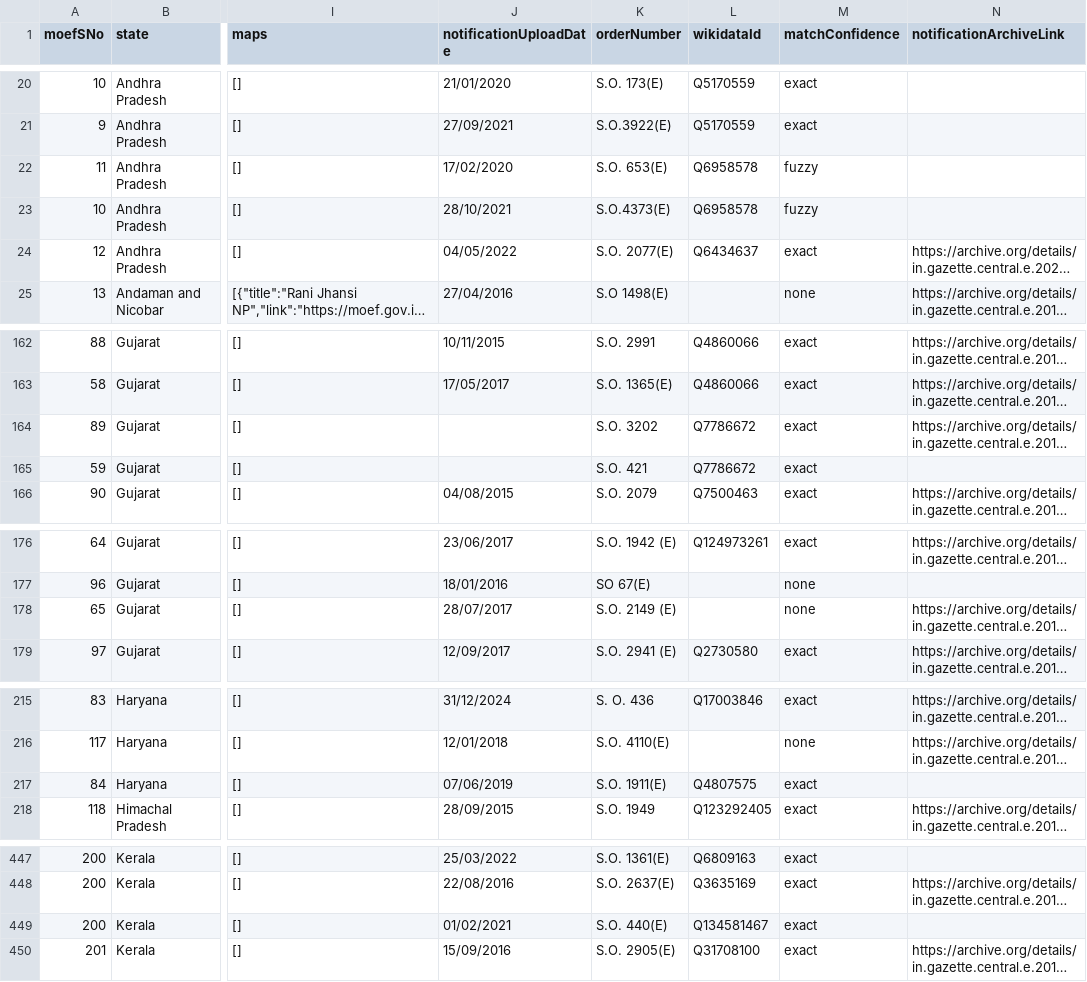
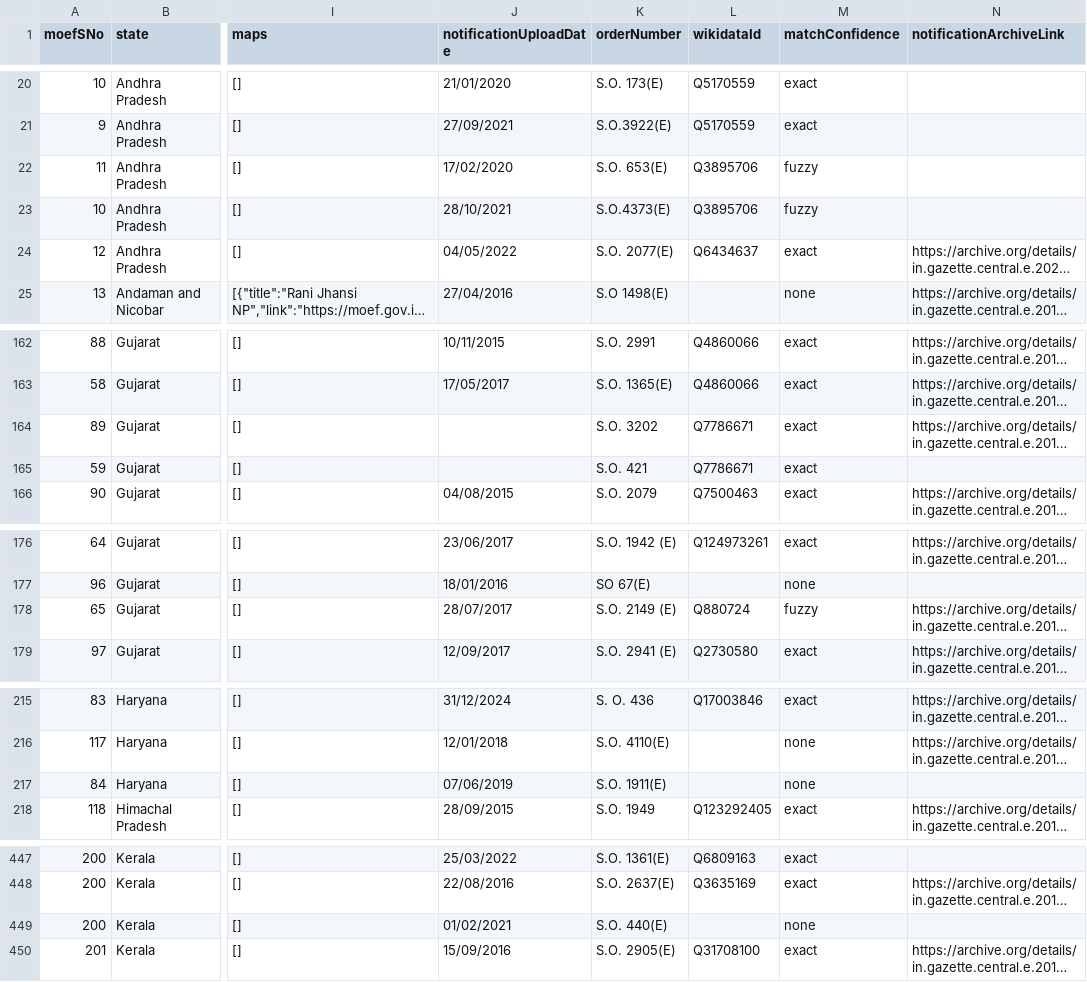
Before and after one commit to publicmap/india-esz-dashboard, a CSV file: data/moef-esz-notifications.csv, drawn as a sheet; only a part is shown, gaps mark what is left out; long unchanged cells end in …; the diff covers the shown part only; the diff names each change by its address in the sheet, - before the commit and + after, or states it on an @@ line.

```diff
--- a/data/moef-esz-notifications.csv
+++ b/data/moef-esz-notifications.csv
-L22:L23 (wikidataId): Q6958578
+L22:L23 (wikidataId): Q3895706
-L164:L165 (wikidataId): Q7786672
+L164:L165 (wikidataId): Q7786671
-L178 (wikidataId): (empty)
+L178 (wikidataId): Q880724
-M178 (matchConfidence): none
+M178 (matchConfidence): fuzzy
-L217 (wikidataId): Q4807575
+L217 (wikidataId): (empty)
-M217 (matchConfidence): exact
+M217 (matchConfidence): none
-L449 (wikidataId): Q134581467
+L449 (wikidataId): (empty)
-M449 (matchConfidence): exact
+M449 (matchConfidence): none
```
Also changed, not shown: 79 edited cells elsewhere in this file, data/enrichment-cache.csv, 15 other files.
